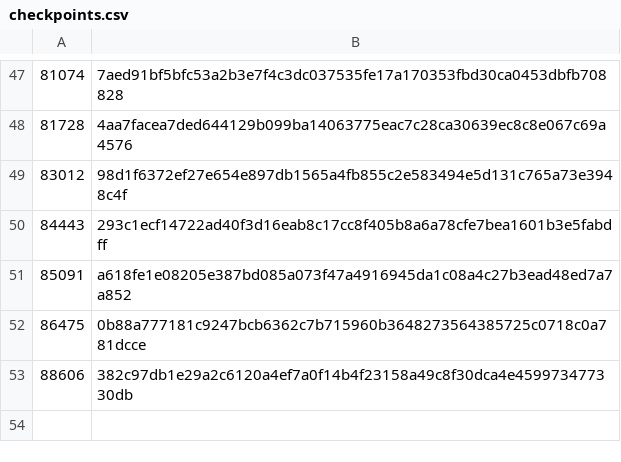
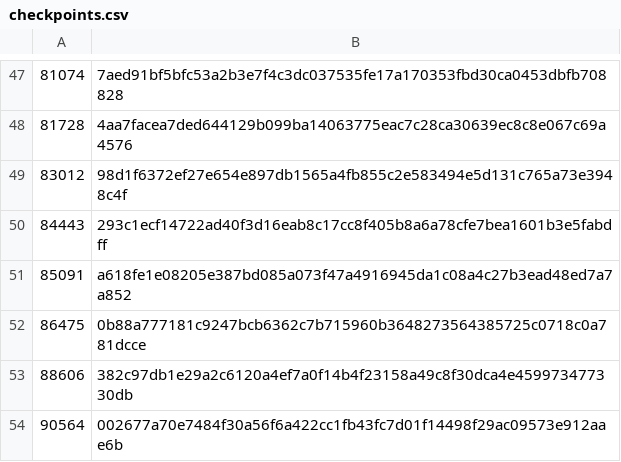
Before and after one commit to worktips/checkpoints, a CSV file: checkpoints.csv, drawn as a sheet; only a part is shown, gaps mark what is left out.

Commit message:
Update checkpoints.csv

```diff
--- a/checkpoints.csv
+++ b/checkpoints.csv
@@ -53 +53,2 @@
 88606,382c97db1e29a2c6120a4ef7a0f14b4f23158a49c8f30dca4e459973477330db
+90564,002677a70e7484f30a56f6a422cc1fb43fc7d01f14498f29ac09573e912aae6b
```
